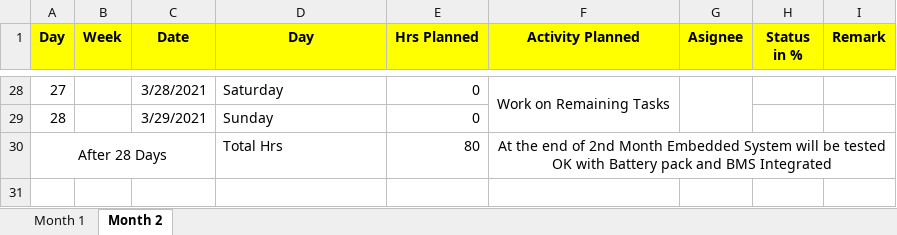
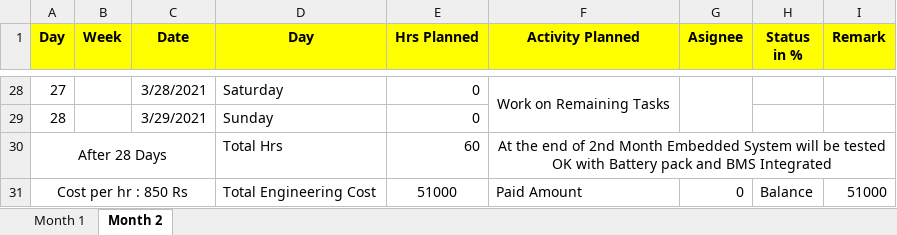
Before and after one commit to Akshay1595/Lithium-ion_battery_as_service, an Excel workbook: Docs/Planing_Sheet_for_LiBaAs.xlsx, sheet Month 2, drawn as a sheet; only a part is shown, gaps mark what is left out; values as stored, in another font and other column widths than the file's, no borders; the diff covers the shown part only; the diff names each change by its address in the sheet, - before the commit and + after, or states it on an @@ line.

Commit message:
Added 1) Bills 2) Expenses Details sheet Modified 1) Planning sheet for Hrs Planned changed to 3 hrs per day

```diff
--- a/Docs/Planing_Sheet_for_LiBaAs.xlsx (sheet Month 2)
+++ b/Docs/Planing_Sheet_for_LiBaAs.xlsx (sheet Month 2)
-E30 (Hrs Planned): 80
+E30 (Hrs Planned): 60
+row 31: Cost per hr : 850 Rs |  |  | Total Engineering Cost | 51000 | Paid Amount | 0 | Balance | 51000
```
Also changed, not shown: 20 edited cells elsewhere in this sheet, sheet Month 1, 6 other files.
